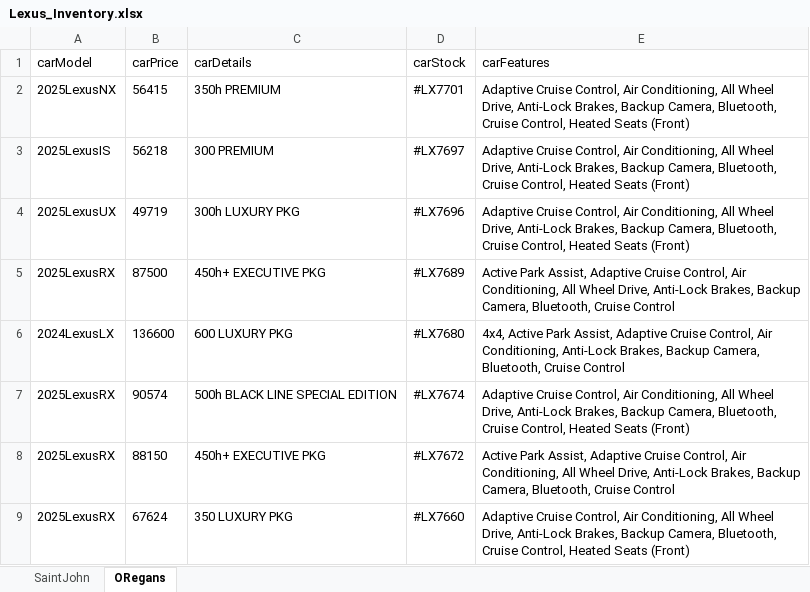
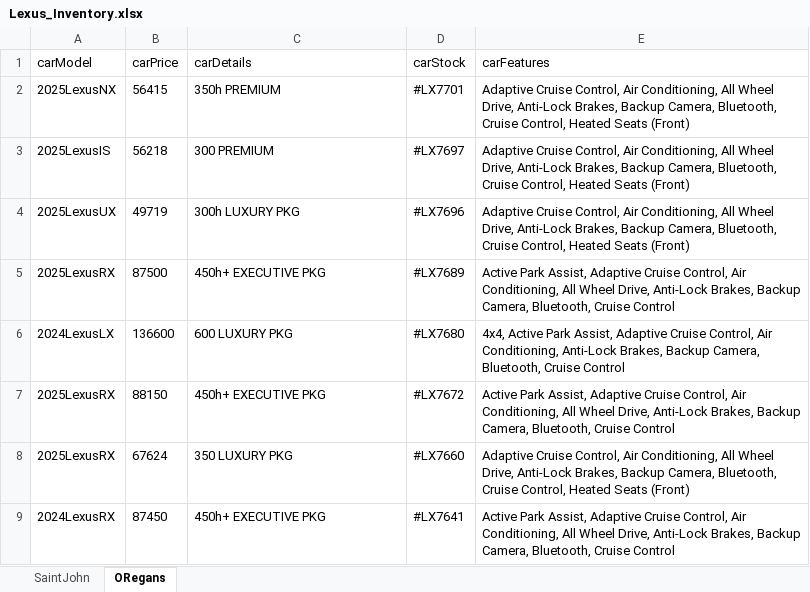
Before and after one commit to gitony0101/X4DS, an Excel workbook: Projects/scrapping_js/lexus_maritime/Lexus_Inventory.xlsx, sheet ORegans, drawn as a sheet; only a part is shown; the shorter side is filled out with more unchanged rows; values as stored, in another font and other column widths than the file's, no borders; the diff names each change by its address in the sheet, - before the commit and + after, or states it on an @@ line.

```diff
--- a/Projects/scrapping_js/lexus_maritime/Lexus_Inventory.xlsx (sheet ORegans)
+++ b/Projects/scrapping_js/lexus_maritime/Lexus_Inventory.xlsx (sheet ORegans)
-row 7: 2025LexusRX | 90574 | 500h BLACK LINE SPECIAL EDITION | #LX7674 | Adaptive Cruise Control, Air Conditioning, All Wheel Drive, Anti-Lock Brakes, Backup Camera, Bluetooth, Cruise Control, Heated Seats (Front)
```
Also changed, not shown: sheet SaintJohn, Projects/scrapping_py/MaritimeToyota.xlsx, 2 other files.
